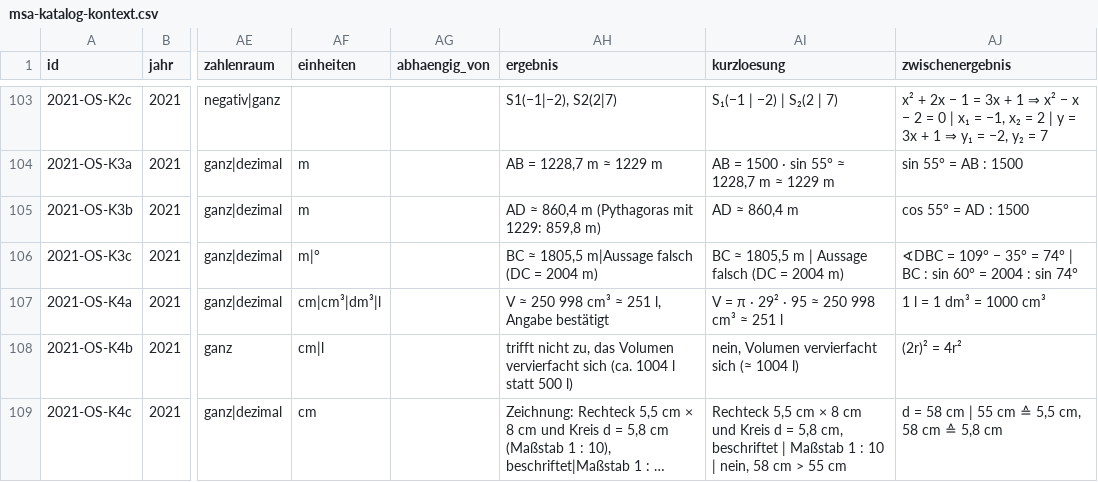
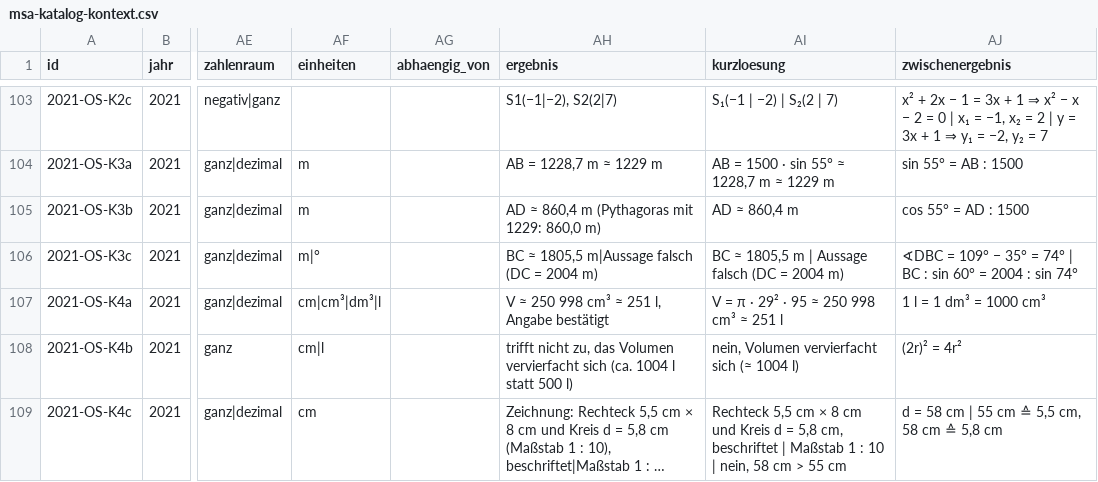
Before and after one commit to hz-0801/mathe-nachhilfe, a CSV file: msa/msa-katalog-kontext.csv, drawn as a sheet; only a part is shown, gaps mark what is left out; long unchanged cells end in …; the diff names each change by its address in the sheet, - before the commit and + after, or states it on an @@ line.

```diff
--- a/msa/msa-katalog-kontext.csv
+++ b/msa/msa-katalog-kontext.csv
-AH105 (ergebnis): AD ≈ 860,4 m (Pythagoras mit 1229: 859,8 m)
+AH105 (ergebnis): AD ≈ 860,4 m (Pythagoras mit 1229: 860,0 m)
```
Also changed, not shown: 3 other files.
